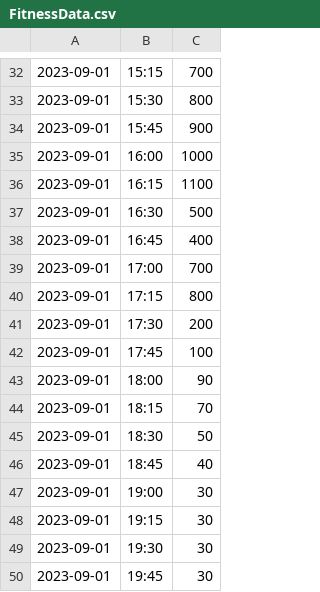
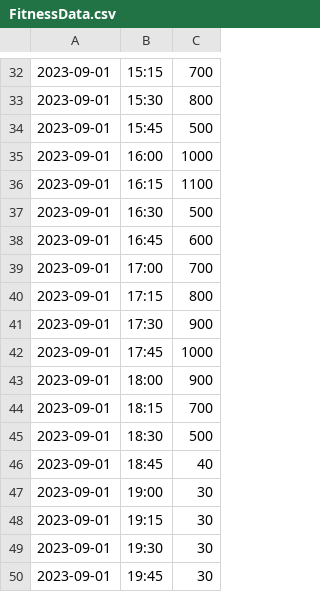
Before and after one commit to kailinghoo/COMP1711-new, a CSV file: coursework/FitnessData.csv, drawn as a sheet; only a part is shown, gaps mark what is left out.

```diff
--- a/coursework/FitnessData.csv
+++ b/coursework/FitnessData.csv
@@ -33,3 +33,3 @@
 2023-09-01,15:30,800
-2023-09-01,15:45,900
+2023-09-01,15:45,500
 2023-09-01,16:00,1000
@@ -37,10 +37,10 @@
 2023-09-01,16:30,500
-2023-09-01,16:45,400
+2023-09-01,16:45,600
 2023-09-01,17:00,700
 2023-09-01,17:15,800
-2023-09-01,17:30,200
-2023-09-01,17:45,100
-2023-09-01,18:00,90
-2023-09-01,18:15,70
-2023-09-01,18:30,50
+2023-09-01,17:30,900
+2023-09-01,17:45,1000
+2023-09-01,18:00,900
+2023-09-01,18:15,700
+2023-09-01,18:30,500
 2023-09-01,18:45,40
```
Also changed, not shown: 4 other files.
